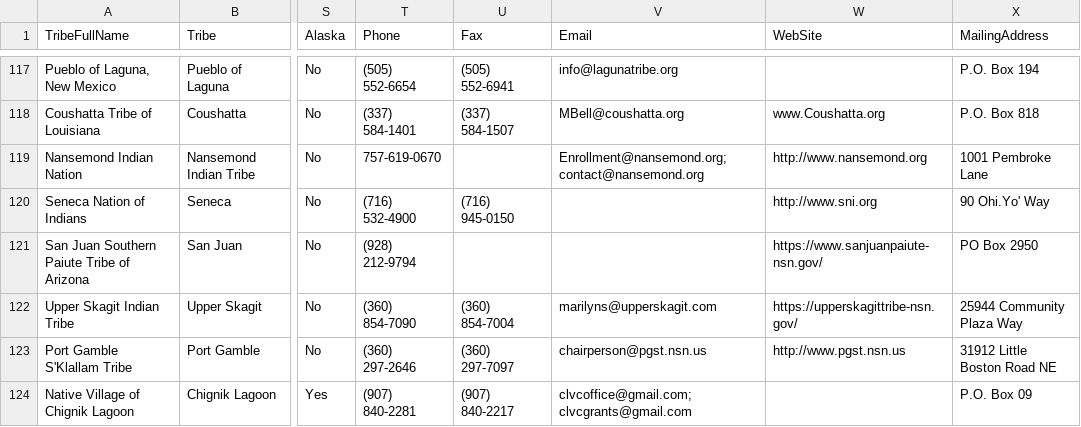
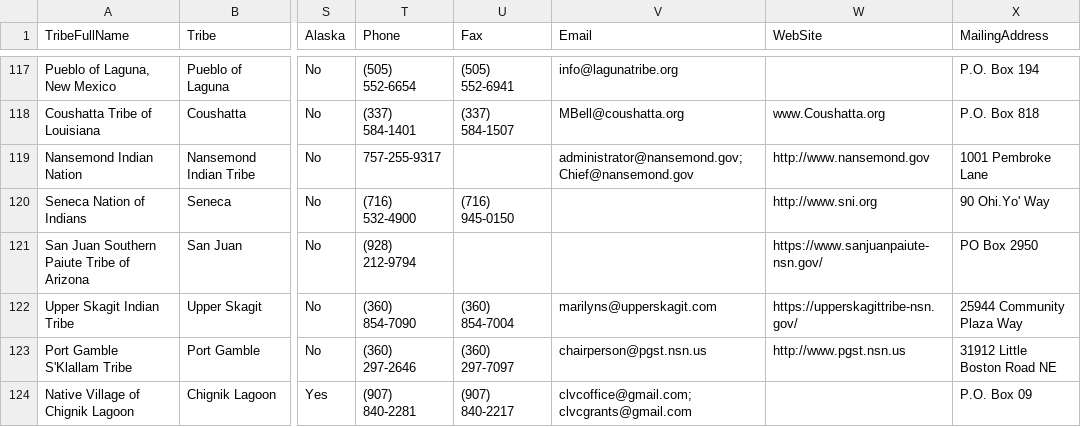
Before and after one commit to cisagov/flat-tribal-leaders, a CSV file: tribal-leaders.csv, drawn as a sheet; only a part is shown, gaps mark what is left out; the diff names each change by its address in the sheet, - before the commit and + after, or states it on an @@ line.

Commit message:
Flat: latest data (2023-12-09T06:11:20.227Z) {   "date": "2023-12-09T06:11:20.227Z",   "files": [     {       "name": "tribal-leaders.csv",       "deltaBytes": 1,       "source": "https://www.bia.gov/tribal-leaders-csv"     }   ] }

```diff
--- a/tribal-leaders.csv
+++ b/tribal-leaders.csv
-T119 (Phone): 757-619-0670
+T119 (Phone): 757-255-9317
-V119 (Email): Enrollment@nansemond.org; contact@nansemond.org
+V119 (Email): administrator@nansemond.gov; Chief@nansemond.gov
-W119 (WebSite): http://www.nansemond.org
+W119 (WebSite): http://www.nansemond.gov
```
